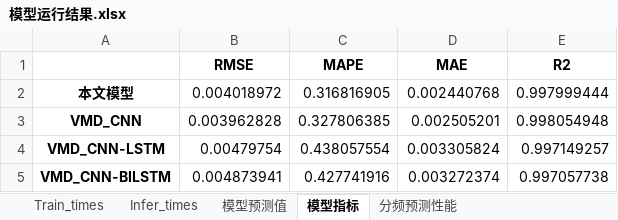
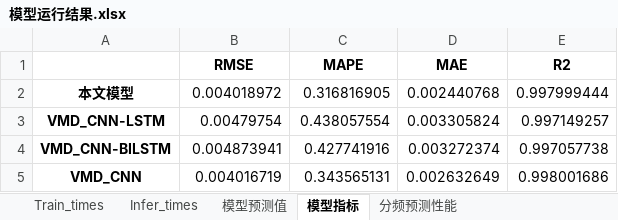
Before and after one commit to kevin3512/vmd-cnn-bilstm, an Excel workbook: result/模型运行结果.xlsx, sheet 模型指标, drawn as a sheet; values as stored, in another font and other column widths than the file's, no borders; removed rows and columns are numbered as before the commit, all else as after; the diff names each change by its address in the sheet, - before the commit and + after, or states it on an @@ line.

```diff
--- a/result/模型运行结果.xlsx (sheet 模型指标)
+++ b/result/模型运行结果.xlsx (sheet 模型指标)
-row 3: VMD_CNN | 0.003962828 | 0.327806385 | 0.002505201 | 0.998054948
+row 5: VMD_CNN | 0.004016719 | 0.343565131 | 0.002632649 | 0.998001686
```
Also changed, not shown: sheet 模型预测值, sheet Infer_times, sheet Train_times, sheet 分频预测性能, 5 other files.
